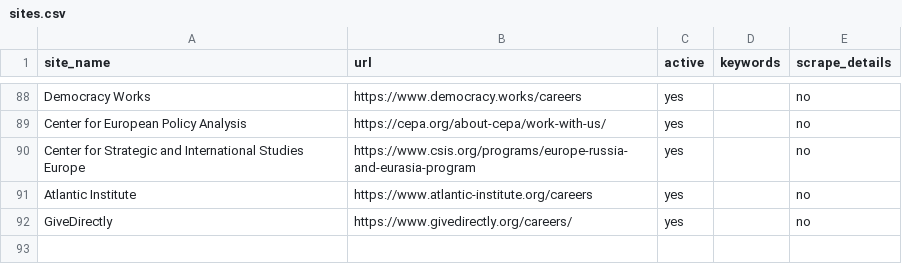
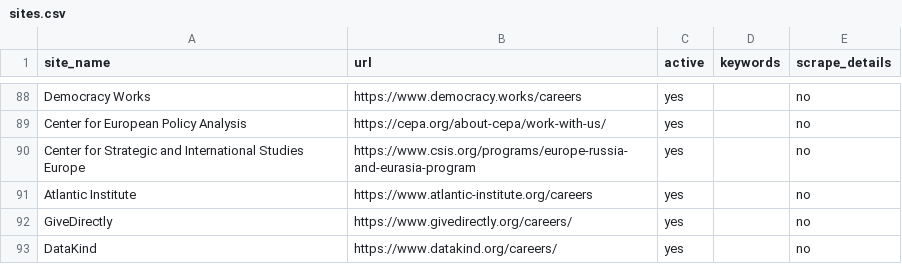
Before and after one commit to ZoellerK/Job-search, a CSV file: sites.csv, drawn as a sheet; only a part is shown, gaps mark what is left out.

```diff
--- a/sites.csv
+++ b/sites.csv
@@ -92 +92,2 @@ Atlantic Institute,https://www.atlantic-institute.org/careers,yes,,no
 GiveDirectly,https://www.givedirectly.org/careers/,yes,,no
+DataKind,https://www.datakind.org/careers/,yes,,no
```
Also changed, not shown: candidates.csv, 2 other files.
